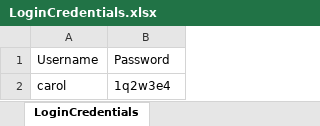
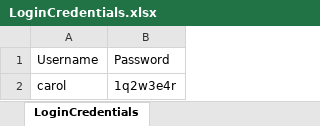
Before and after one commit to NithyaJames/PayrollApplication, an Excel workbook: src/main/resources/Excel/LoginCredentials.xlsx, sheet LoginCredentials, drawn as a sheet; values as stored, in another font and other column widths than the file's, no borders; the diff names each change by its address in the sheet, - before the commit and + after, or states it on an @@ line.

```diff
--- a/src/main/resources/Excel/LoginCredentials.xlsx (sheet LoginCredentials)
+++ b/src/main/resources/Excel/LoginCredentials.xlsx (sheet LoginCredentials)
-B2: 1q2w3e4
+B2: 1q2w3e4r
```
Also changed, not shown: 40 other files.
